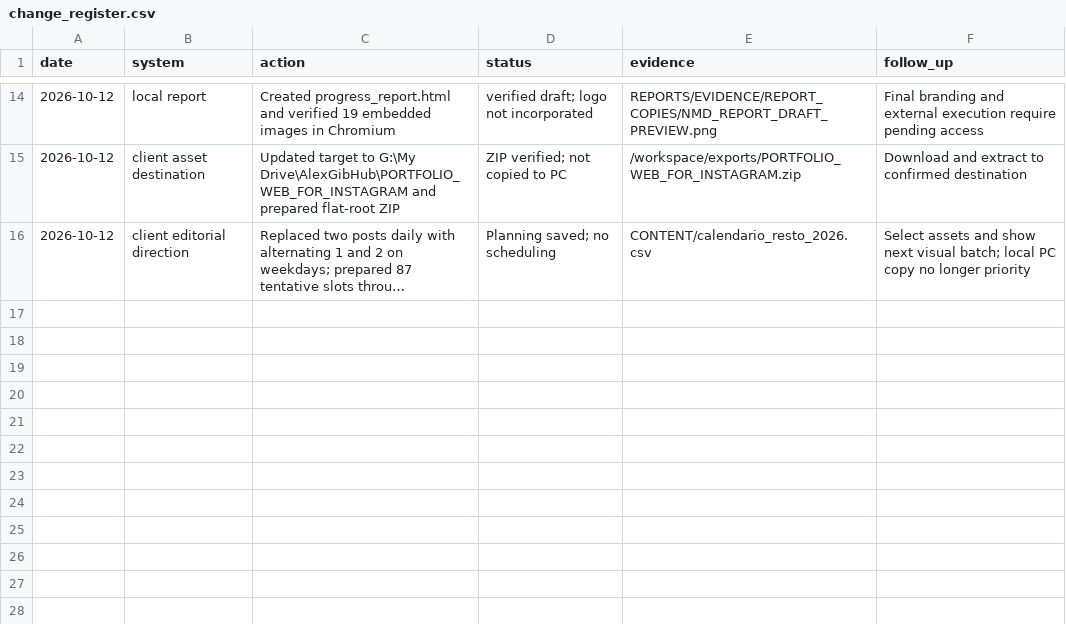
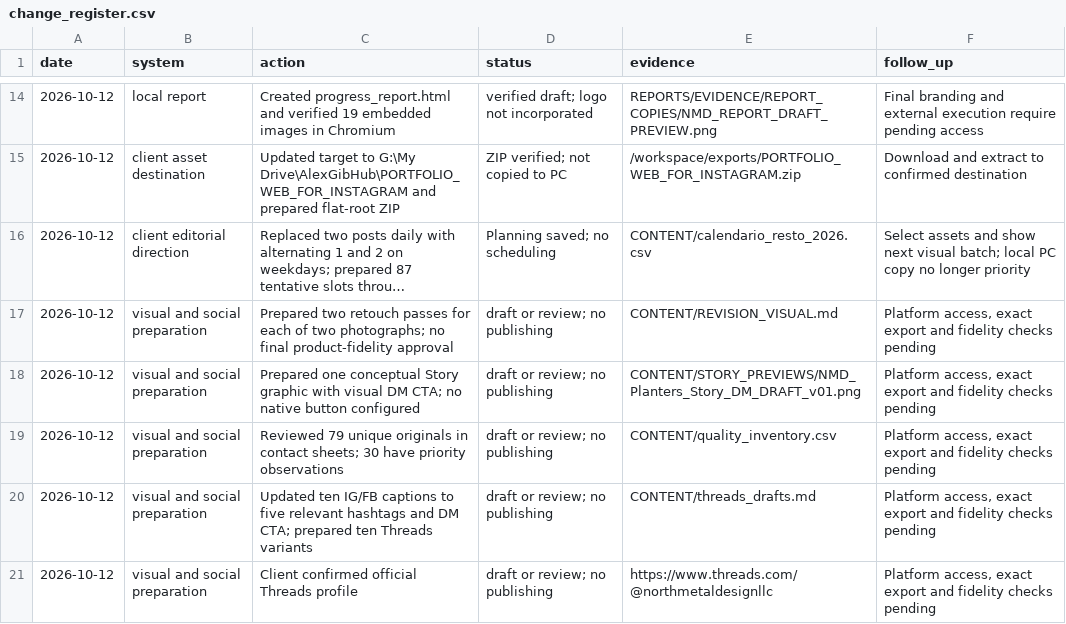
Before and after one commit to MGTechUSA/North_Metal_Design, a CSV file: REPORTS/change_register.csv, drawn as a sheet; only a part is shown, gaps mark what is left out; long unchanged cells end in …; the diff names each change by its address in the sheet, - before the commit and + after, or states it on an @@ line.

```diff
--- a/REPORTS/change_register.csv
+++ b/REPORTS/change_register.csv
+row 17: 2026-10-12 | visual and social preparation | Prepared two retouch passes for each of two photographs; no final product-fidelity approval | draft or review; no publishing | CONTENT/REVISION_VISUAL.md | Platform access, exact export and fidelity checks pending
+row 18: 2026-10-12 | visual and social preparation | Prepared one conceptual Story graphic with visual DM CTA; no native button configured | draft or review; no publishing | CONTENT/STORY_PREVIEWS/NMD_Planters_Story_DM_DRAFT_v01.png | Platform access, exact export and fidelity checks pending
+row 19: 2026-10-12 | visual and social preparation | Reviewed 79 unique originals in contact sheets; 30 have priority observations | draft or review; no publishing | CONTENT/quality_inventory.csv | Platform access, exact export and fidelity checks pending
+row 20: 2026-10-12 | visual and social preparation | Updated ten IG/FB captions to five relevant hashtags and DM CTA; prepared ten Threads variants | draft or review; no publishing | CONTENT/threads_drafts.md | Platform access, exact export and fidelity checks pending
+row 21: 2026-10-12 | visual and social preparation | Client confirmed official Threads profile | draft or review; no publishing | https://www.threads.com/@northmetaldesignllc | Platform access, exact export and fidelity checks pending
```
Also changed, not shown: CONTENT/calendario_resto_2026.csv, CONTENT/first_10_drafts.csv, 29 other files.
